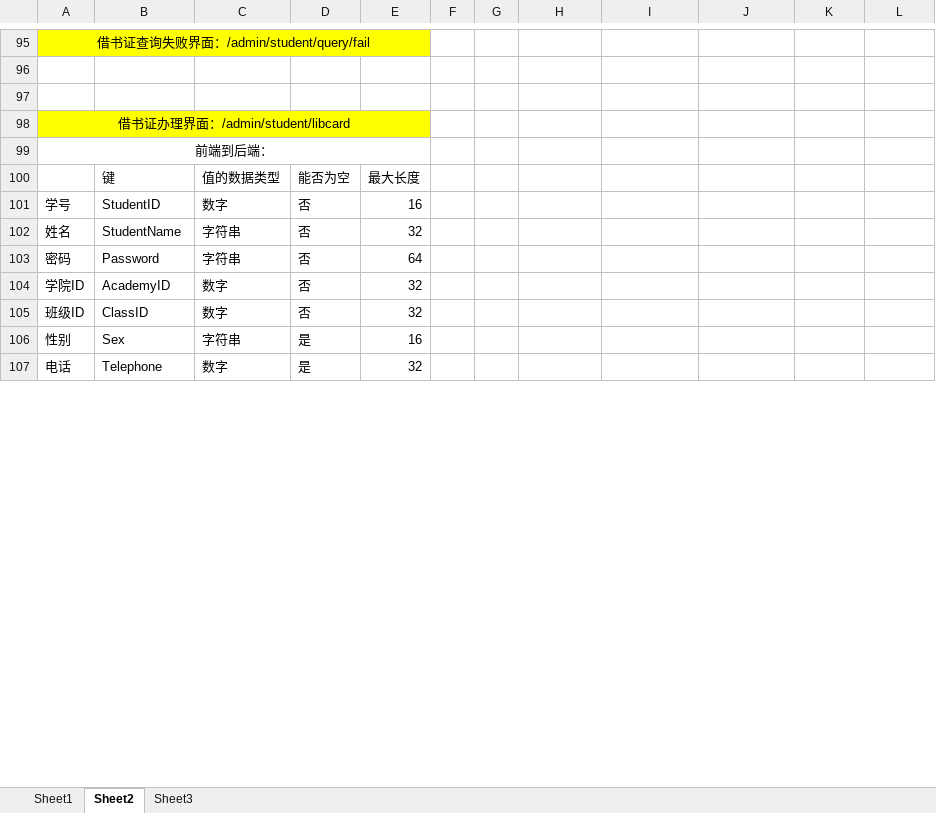
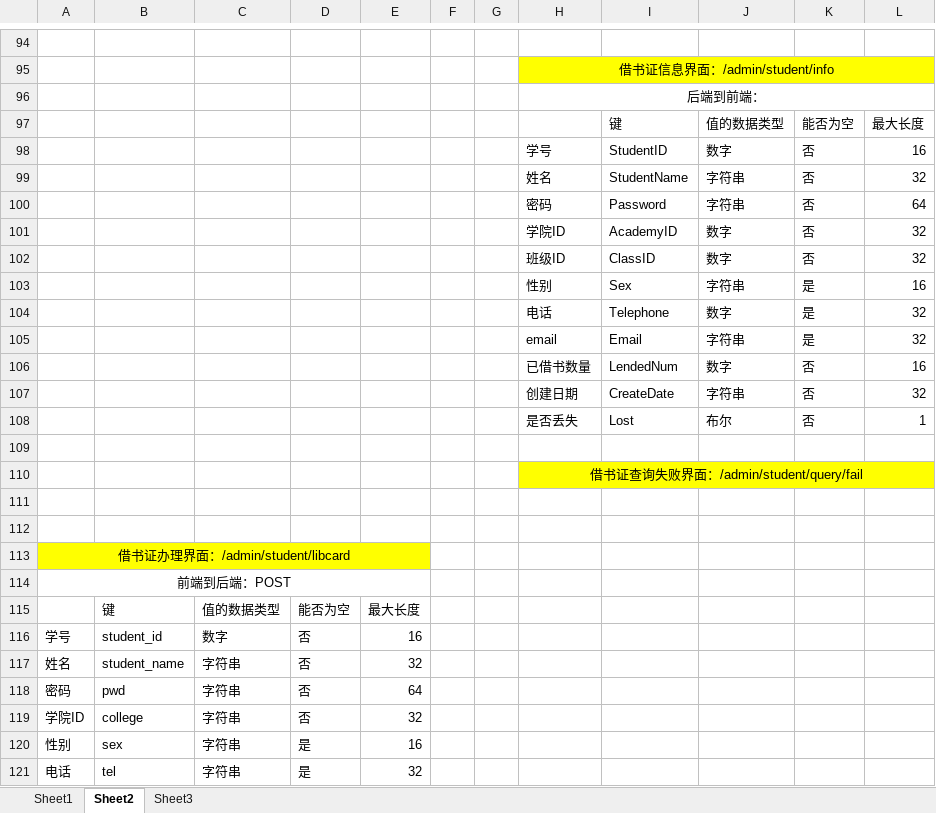
Before and after one commit to Wangmerlyn/LibraryManager, an Excel workbook: 架构设计/字段及通信要求.xlsx, sheet Sheet2, drawn as a sheet; only a part is shown, gaps mark what is left out; values as stored, in another font and other column widths than the file's, no borders; removed rows and columns are numbered as before the commit, all else as after; the diff covers the shown part only; the diff names each change by its address in the sheet, - before the commit and + after, or states it on an @@ line.

```diff
--- a/架构设计/字段及通信要求.xlsx (sheet Sheet2)
+++ b/架构设计/字段及通信要求.xlsx (sheet Sheet2)
-A94: 借书证查询失败界面：/admin/student/query/fail
+A94: (empty)
-A94:E94 fill: #FFFF00
+A94:E94 fill: none
-A95:E95 merged
+row 95:  |  |  |  |  |  |  | 借书证信息界面：/admin/student/info
+row 96:  |  |  |  |  |  |  | 后端到前端：
+row 97:  |  |  |  |  |  |  |  | 键 | 值的数据类型 | 能否为空 | 最大长度
+row 98:  |  |  |  |  |  |  | 学号 | StudentID | 数字 | 否 | 16
+row 99:  |  |  |  |  |  |  | 姓名 | StudentName | 字符串 | 否 | 32
+row 100:  |  |  |  |  |  |  | 密码 | Password | 字符串 | 否 | 64
+row 101:  |  |  |  |  |  |  | 学院ID | AcademyID | 数字 | 否 | 32
+row 102:  |  |  |  |  |  |  | 班级ID | ClassID | 数字 | 否 | 32
+row 103:  |  |  |  |  |  |  | 性别 | Sex | 字符串 | 是 | 16
+row 104:  |  |  |  |  |  |  | 电话 | Telephone | 数字 | 是 | 32
+row 105:  |  |  |  |  |  |  | email | Email | 字符串 | 是 | 32
+row 106:  |  |  |  |  |  |  | 已借书数量 | LendedNum | 数字 | 否 | 16
+row 107:  |  |  |  |  |  |  | 创建日期 | CreateDate | 字符串 | 否 | 32
+row 108:  |  |  |  |  |  |  | 是否丢失 | Lost | 布尔 | 否 | 1
+row 109: (empty)
+row 110:  |  |  |  |  |  |  | 借书证查询失败界面：/admin/student/query/fail
-A114: 前端到后端：
+A114: 前端到后端：POST
-B116: StudentID
+B116: student_id
-B117: StudentName
+B117: student_name
-B118: Password
+B118: pwd
-B119: AcademyID
+B119: college
-C119: 数字
+C119: 字符串
-row 105: 班级ID | ClassID | 数字 | 否 | 32
-B120: Sex
+B120: sex
-B121: Telephone
+B121: tel
-C121: 数字
+C121: 字符串
```
Also changed, not shown: 27 added rows, 36 removed rows, 25 edited cells, cell formats and merged cells elsewhere in this sheet, sheet Sheet1, sheet Sheet3, 1 other file.
